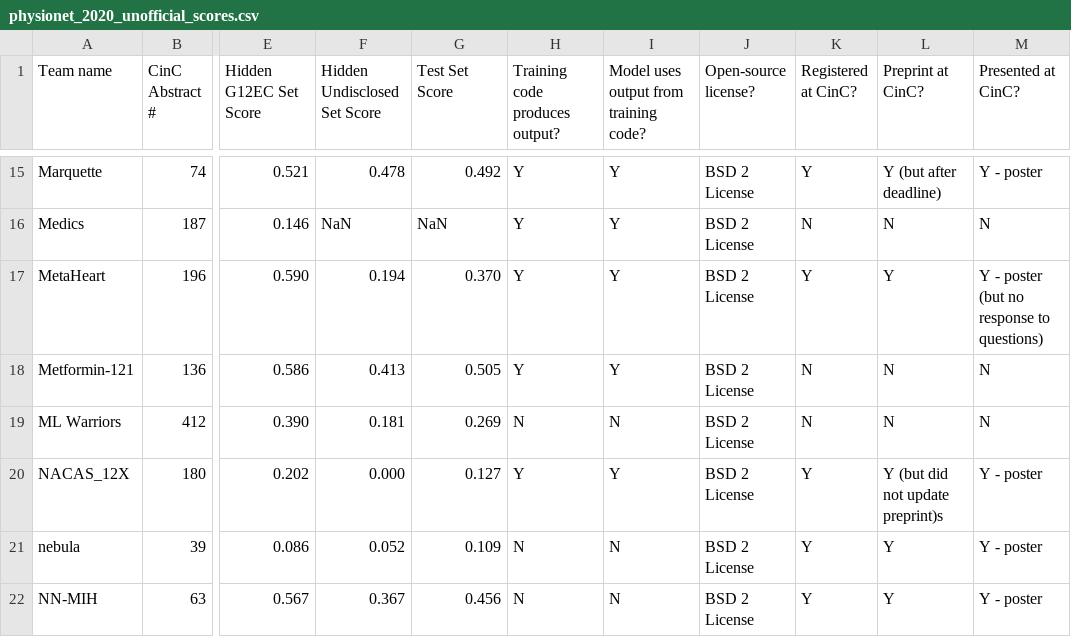
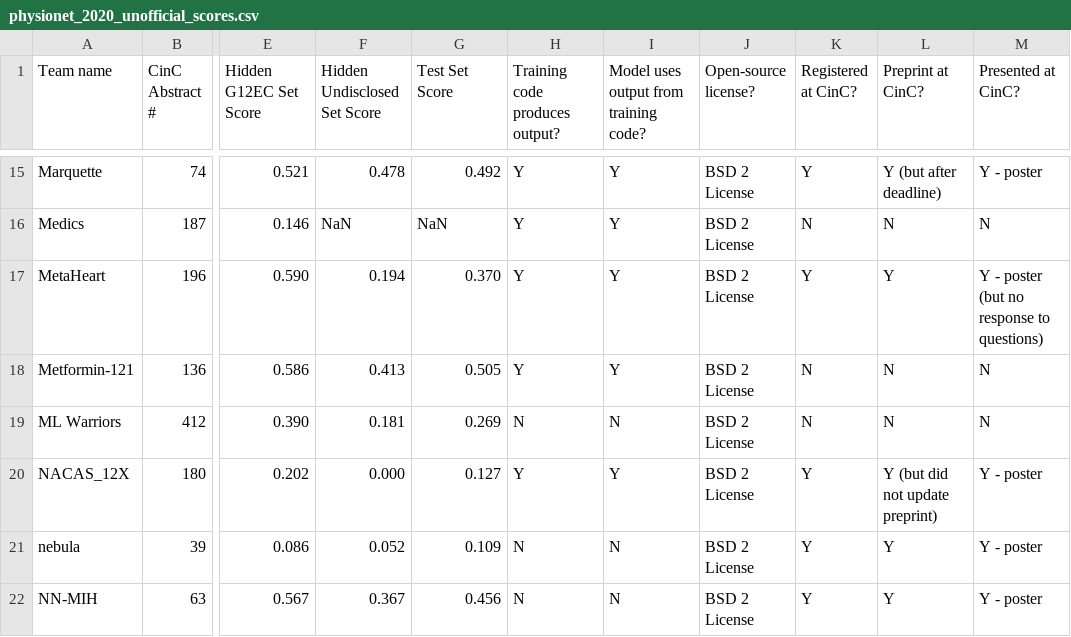
Before and after one commit to physionetchallenges/evaluation-2020, a CSV file: Results/physionet_2020_unofficial_scores.csv, drawn as a sheet; only a part is shown, gaps mark what is left out; the diff names each change by its address in the sheet, - before the commit and + after, or states it on an @@ line.

Commit message:
Typo

```diff
--- a/Results/physionet_2020_unofficial_scores.csv
+++ b/Results/physionet_2020_unofficial_scores.csv
-L20 (Preprint at CinC?): Y (but did not update preprint)s
+L20 (Preprint at CinC?): Y (but did not update preprint)
```
